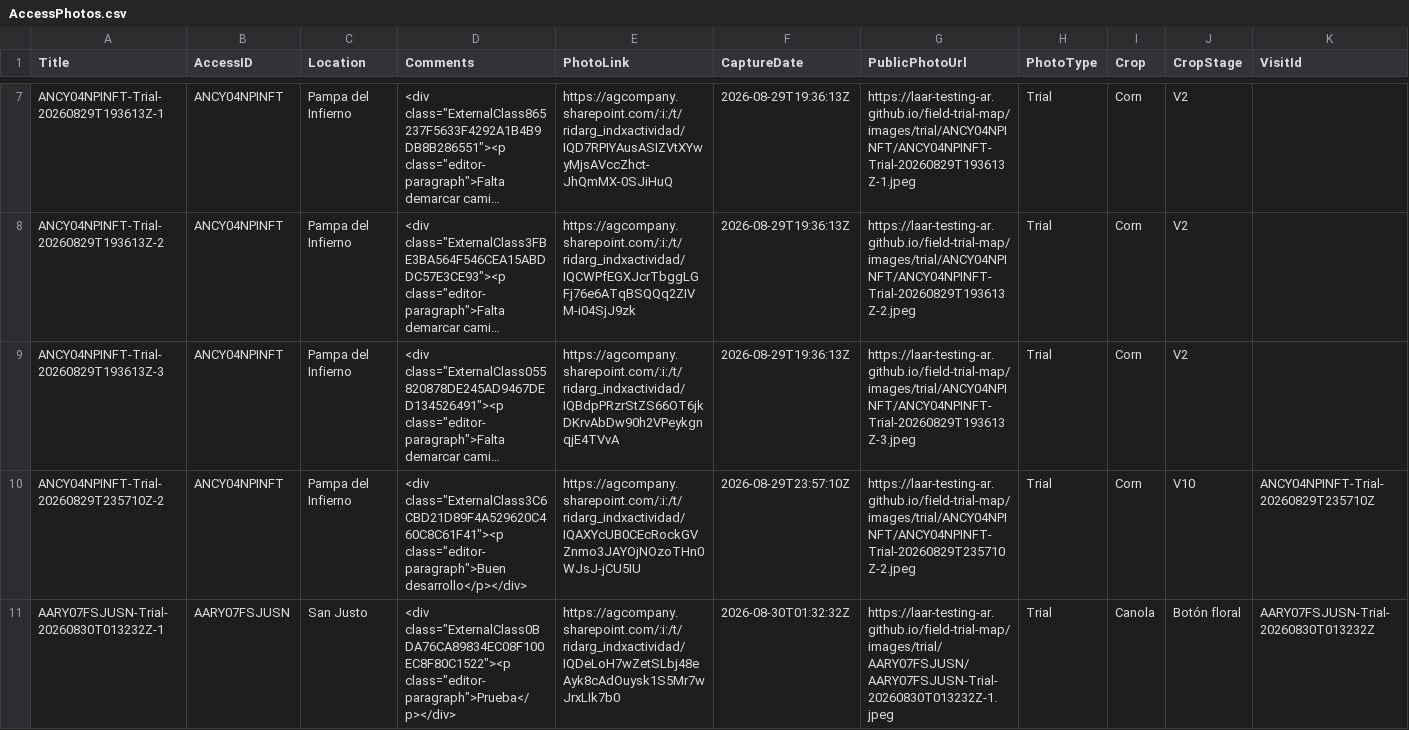
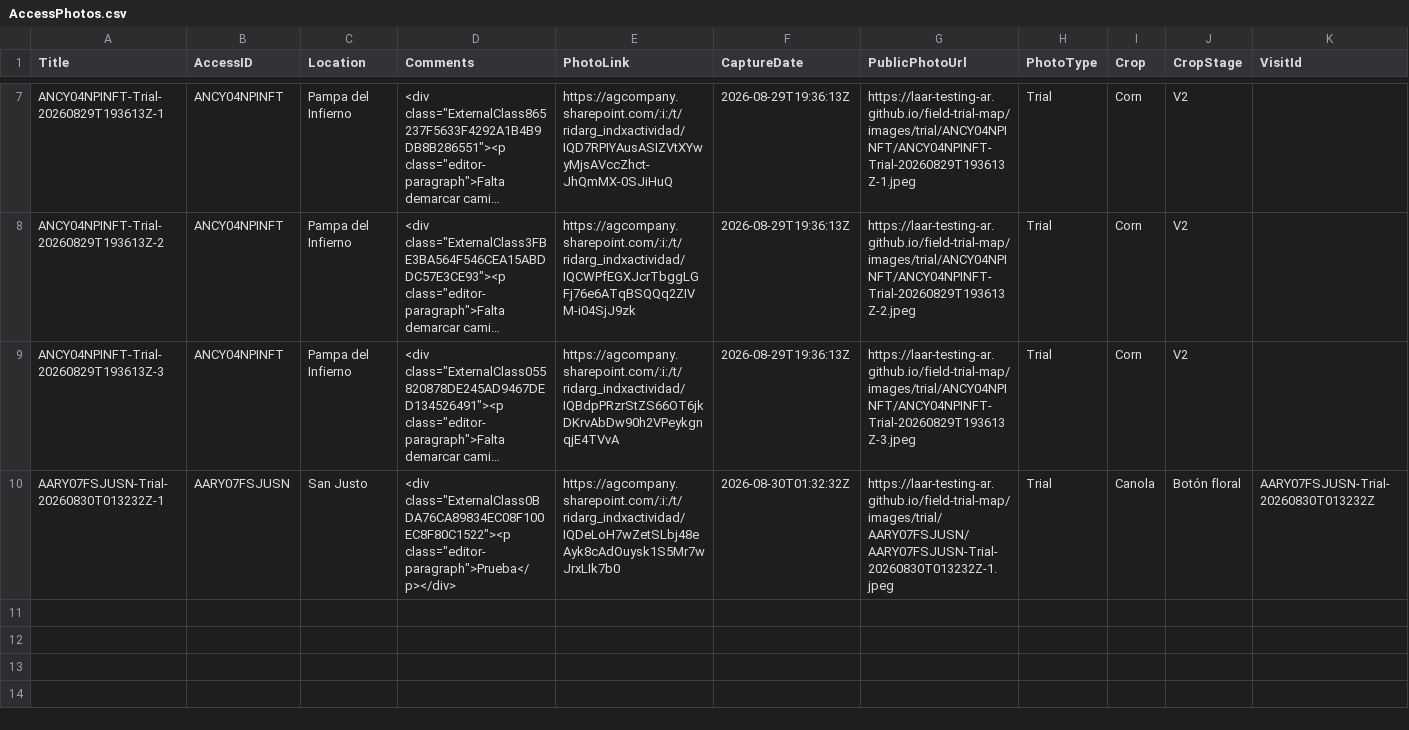
Before and after one commit to LAAR-TESTING-AR/field-trial-map, a CSV file: AccessPhotos.csv, drawn as a sheet; only a part is shown, gaps mark what is left out; long unchanged cells end in …; rows hold the shown columns only; the diff names each change by its address in the sheet, - before the commit and + after, or states it on an @@ line.

Commit message:
Update AccessPhotos.csv from Field Photos

```diff
--- a/AccessPhotos.csv
+++ b/AccessPhotos.csv
-row 10: ANCY04NPINFT-Trial-20260829T235710Z-2 | ANCY04NPINFT | Pampa del Infierno | <div class="ExternalClass3C6CBD21D89F4A529620C460C8C61F41"><p class="editor-paragraph">Buen desarrollo</p></div> | https://agcompany.sharepoint.com/:i:/t/ridarg_indxactividad/IQAXYcUB0CEcRockGVZnmo3JAYOjNOzoTHn0WJsJ-jCU5IU | 2026-08-29T23:57:10Z | https://laar-testing-ar.github.io/field-trial-map/images/trial/ANCY04NPINFT/ANCY04NPINFT-Trial-20260829T235710Z-2.jpeg | Trial | Corn | V10 | ANCY04NPINFT-Trial-20260829T235710Z
```
